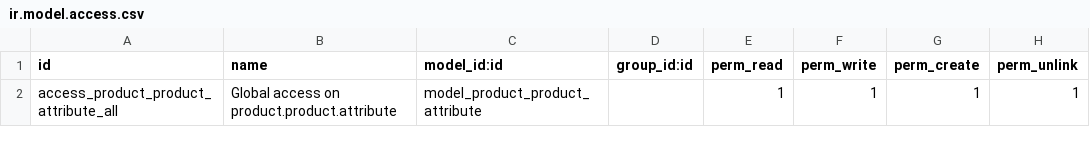
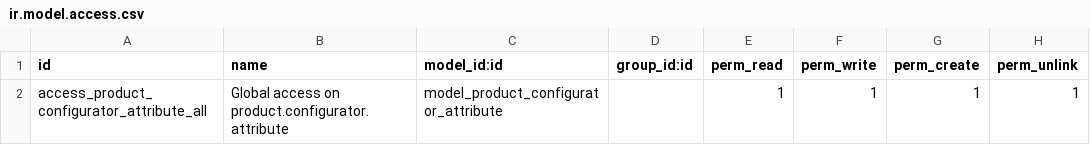
Before and after one commit to Tecnativa/product-variant, a CSV file: product_variants_no_automatic_creation/security/ir.model.access.csv, drawn as a sheet.

Commit message:
product_variant_*: Abstract product configurator + application on stock.move

```diff
--- a/product_variants_no_automatic_creation/security/ir.model.access.csv
+++ b/product_variants_no_automatic_creation/security/ir.model.access.csv
@@ -1,2 +1,2 @@
 "id","name","model_id:id","group_id:id","perm_read","perm_write","perm_create","perm_unlink"
-"access_product_product_attribute_all","Global access on product.product.attribute","model_product_product_attribute",,1,1,1,1
+"access_product_configurator_attribute_all","Global access on product.configurator.attribute","model_product_configurator_attribute",,1,1,1,1
```
Also changed, not shown: 21 other files.
